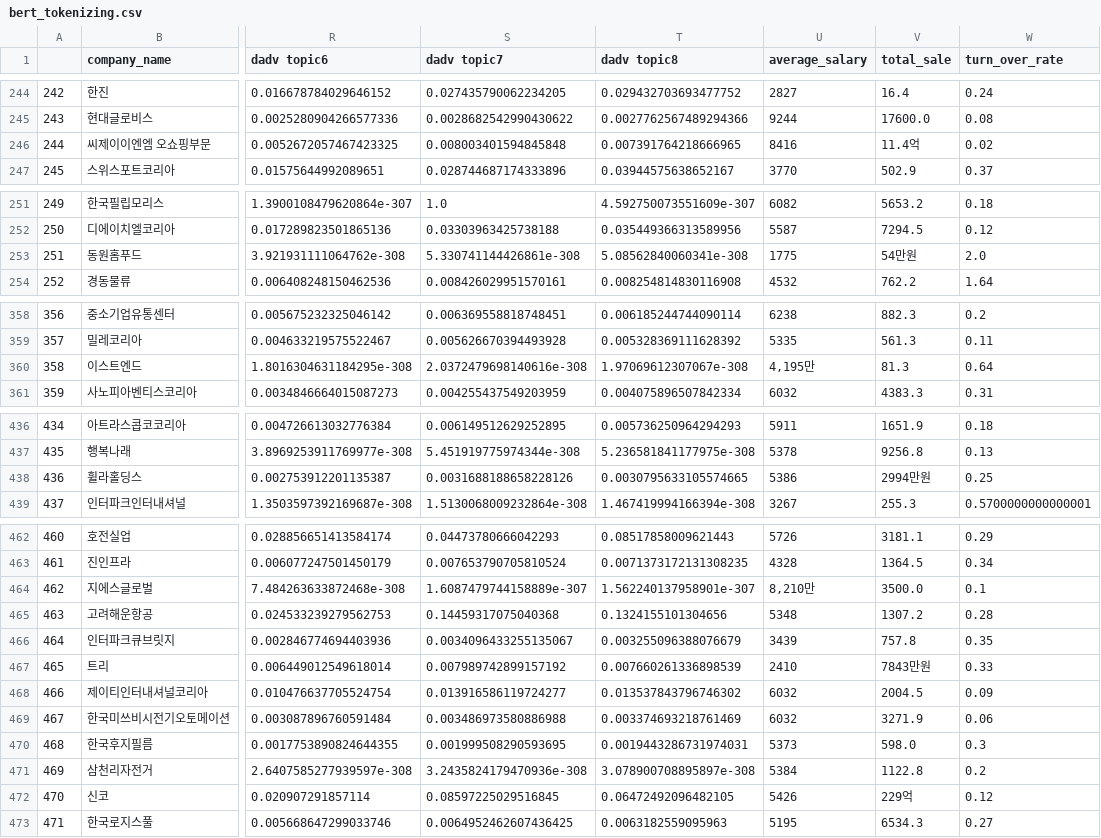
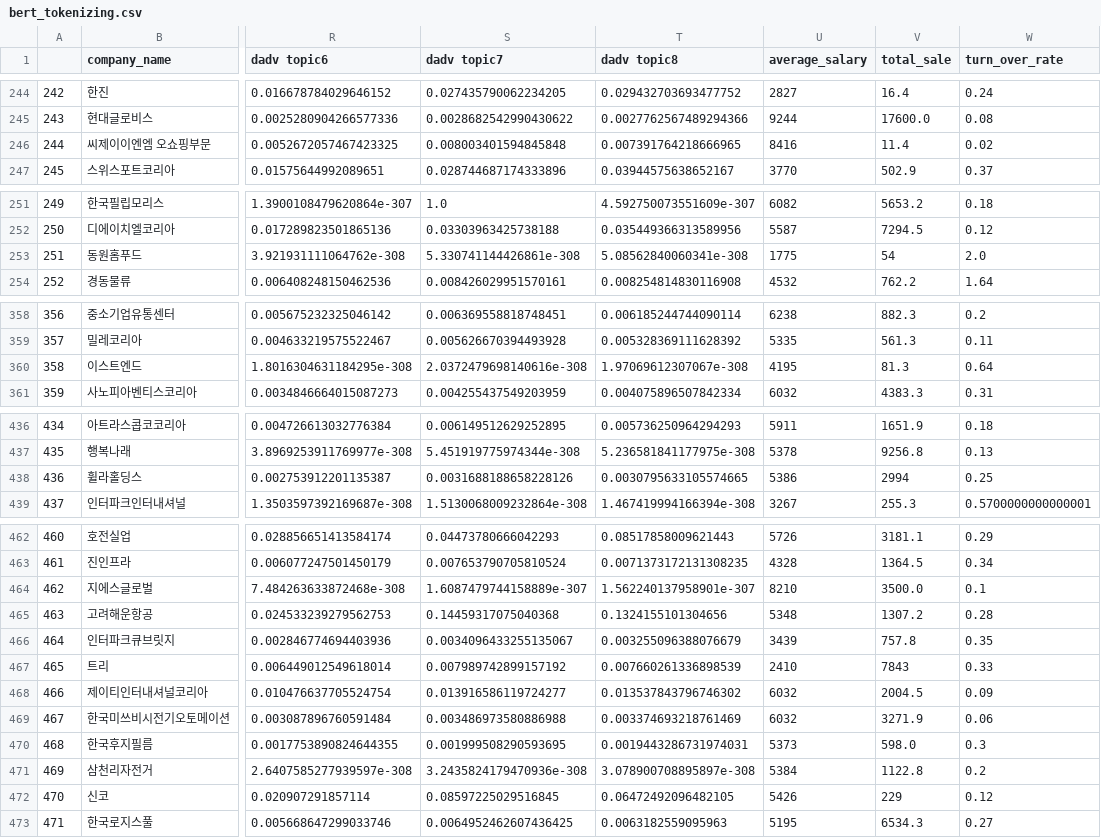
Before and after one commit to Sue-HyeongLee/SCAICO_turnover_rate, a CSV file: bert_tokenizing.csv, drawn as a sheet; only a part is shown, gaps mark what is left out; the diff covers the shown part only; the diff names each change by its address in the sheet, - before the commit and + after, or states it on an @@ line.

Commit message:
trial 1 bert tokenizing

```diff
--- a/bert_tokenizing.csv
+++ b/bert_tokenizing.csv
-V246 (total_sale): 11.4억
+V246 (total_sale): 11.4
-V253 (total_sale): 54만원
+V253 (total_sale): 54
-U360 (average_salary): 4,195만
+U360 (average_salary): 4195
-V438 (total_sale): 2994만원
+V438 (total_sale): 2994
-U464 (average_salary): 8,210만
+U464 (average_salary): 8210
-V467 (total_sale): 7843만원
+V467 (total_sale): 7843
-V472 (total_sale): 229억
+V472 (total_sale): 229
```
Also changed, not shown: 12 edited cells elsewhere in this file, 2 other files.
